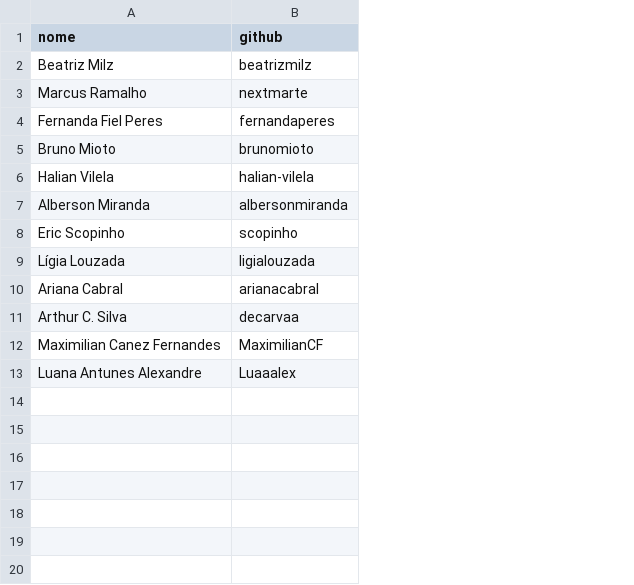
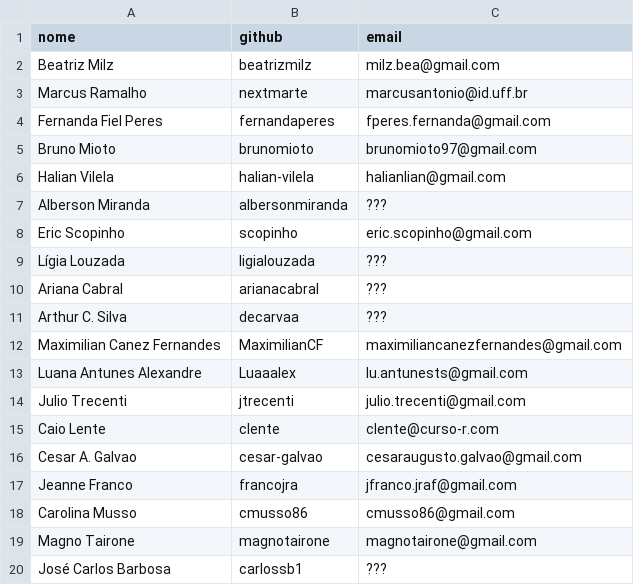
Before and after one commit to cienciadedatos/guia-traducao-ptbr, a CSV file: equipe-traducao-r4ds.csv, drawn as a sheet; the diff names each change by its address in the sheet, - before the commit and + after, or states it on an @@ line.

Commit message:
atualizando equipe

```diff
--- a/equipe-traducao-r4ds.csv
+++ b/equipe-traducao-r4ds.csv
+column C (email), rows 2-13: milz.bea@gmail.com | marcusantonio@id.uff.br | fperes.fernanda@gmail.com | brunomioto97@gmail.com | halianlian@gmail.com | ??? | eric.scopinho@gmail.com | ??? | ??? | ??? | maximiliancanezfernandes@gmail.com | lu.antunests@gmail.com
+row 14: Julio Trecenti | jtrecenti | julio.trecenti@gmail.com
+row 15: Caio Lente | clente | clente@curso-r.com
+row 16: Cesar A. Galvao | cesar-galvao | cesaraugusto.galvao@gmail.com
+row 17: Jeanne Franco | francojra | jfranco.jraf@gmail.com
+row 18: Carolina Musso | cmusso86 | cmusso86@gmail.com
+row 19: Magno Tairone | magnotairone | magnotairone@gmail.com
+row 20: José Carlos Barbosa | carlossb1 | ???
```
Also changed, not shown: 3 other files.
